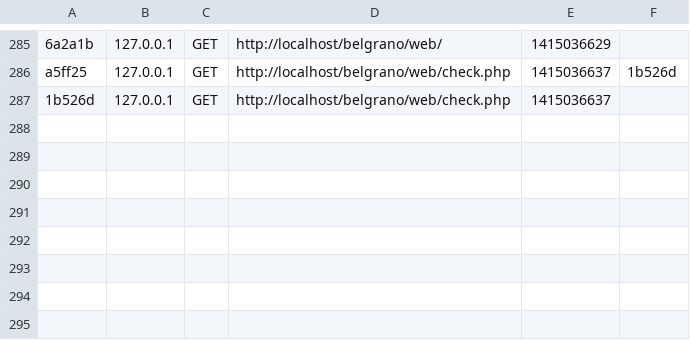
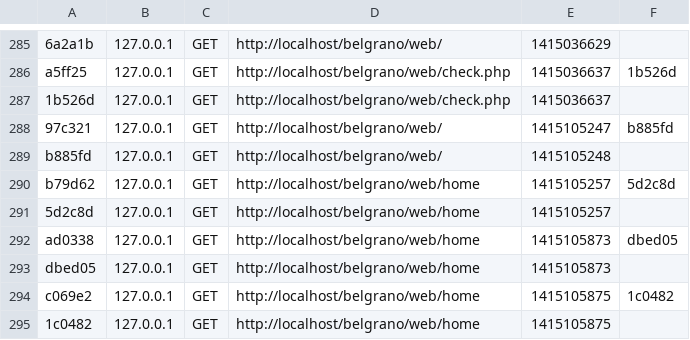
Before and after one commit to ddgodoy/Belgrano-de-C-rdoba, a CSV file: app/cache/dev/profiler/index.csv, drawn as a sheet; only a part is shown, gaps mark what is left out.

```diff
--- a/app/cache/dev/profiler/index.csv
+++ b/app/cache/dev/profiler/index.csv
@@ -287 +287,9 @@ a5ff25,127.0.0.1,GET,http://localhost/belgrano/web/check.php,1415036637,1b526d
 1b526d,127.0.0.1,GET,http://localhost/belgrano/web/check.php,1415036637,
+97c321,127.0.0.1,GET,http://localhost/belgrano/web/,1415105247,b885fd
+b885fd,127.0.0.1,GET,http://localhost/belgrano/web/,1415105248,
+b79d62,127.0.0.1,GET,http://localhost/belgrano/web/home,1415105257,5d2c8d
+5d2c8d,127.0.0.1,GET,http://localhost/belgrano/web/home,1415105257,
+ad0338,127.0.0.1,GET,http://localhost/belgrano/web/home,1415105873,dbed05
+dbed05,127.0.0.1,GET,http://localhost/belgrano/web/home,1415105873,
+c069e2,127.0.0.1,GET,http://localhost/belgrano/web/home,1415105875,1c0482
+1c0482,127.0.0.1,GET,http://localhost/belgrano/web/home,1415105875,
```
Also changed, not shown: 2 other files.
